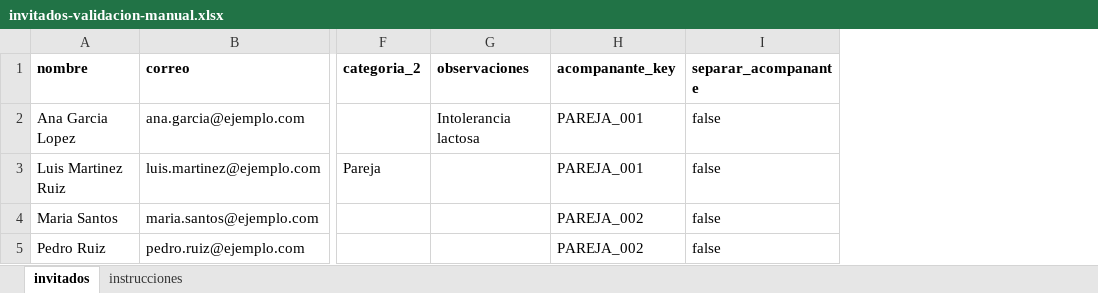
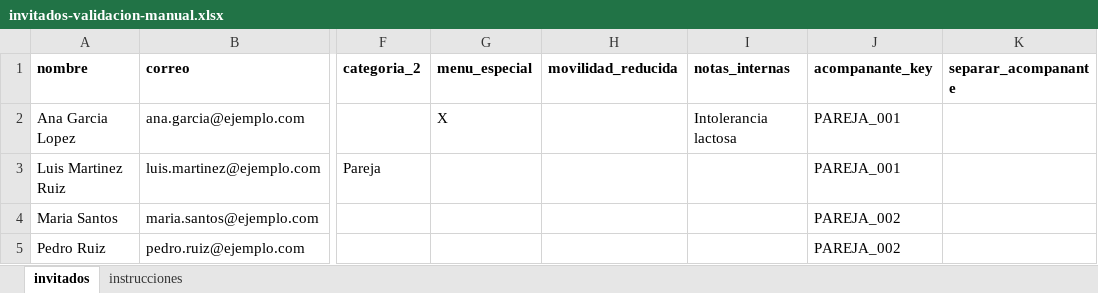
Before and after one commit to quintasc/taulamic, an Excel workbook: docs/pilot/invitados-validacion-manual.xlsx, sheet invitados, drawn as a sheet; only a part is shown, gaps mark what is left out; values as stored, in another font and other column widths than the file's, no borders; addresses are those after the commit; the diff names each change by its address in the sheet, - before the commit and + after, or states it on an @@ line.

Commit message:
feat(guest-import,web): MEJ-02 plantilla Excel y UX invitados v2
- Excel: columnas menu_especial, movilidad_reducida y notas_internas; marcas booleanas; mapper y detailMetaByCorreo en respuesta de importacion.

- Web: meta de import en API/hook; barra de seleccion masiva inline, borrado en lote y acciones de fila solo icono con tooltip.

- Admin: setup nav bar y shell; iconos de accesorios del plano mas pequenos con tooltip.

- Tests e2e/unit, piloto xlsx, especificacion y plan Sprint 05.

```diff
--- a/docs/pilot/invitados-validacion-manual.xlsx (sheet invitados)
+++ b/docs/pilot/invitados-validacion-manual.xlsx (sheet invitados)
+column G (menu_especial), row 2: X
+column H (movilidad_reducida), empty
-I1: observaciones
+I1: notas_internas
-K2:K5 (separar_acompanante): false
+K2:K5 (separar_acompanante): (empty)
```
Also changed, not shown: sheet instrucciones, 35 other files.
